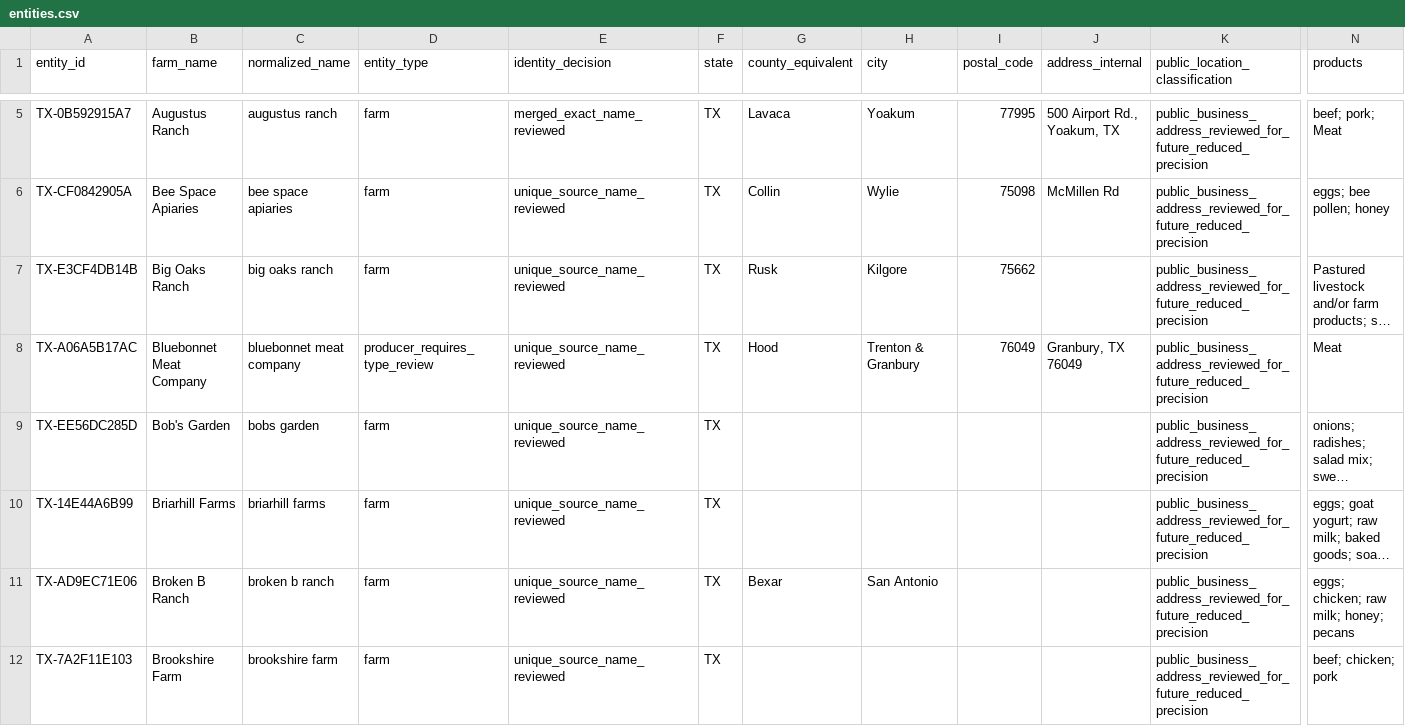
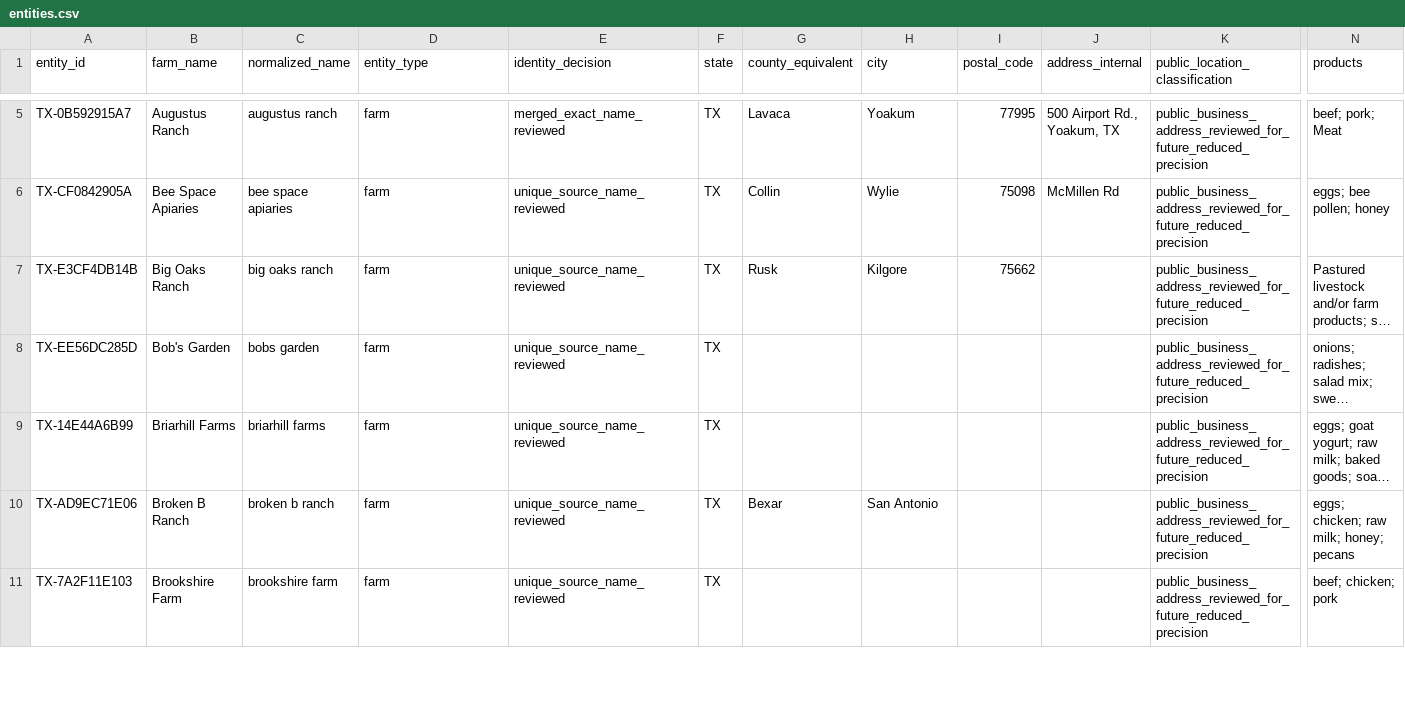
Before and after one commit to WBHankins93/farm-finder, a CSV file: research/state-expansions/TX/entities.csv, drawn as a sheet; only a part is shown, gaps mark what is left out; long unchanged cells end in …; rows hold the shown columns only; the diff covers the shown part only; the diff names each change by its address in the sheet, - before the commit and + after, or states it on an @@ line.

Commit message:
qa: resolve Texas processor type cases

```diff
--- a/research/state-expansions/TX/entities.csv
+++ b/research/state-expansions/TX/entities.csv
-row 8: TX-A06A5B17AC | Bluebonnet Meat Company | bluebonnet meat company | producer_requires_type_review | unique_source_name_reviewed | TX | Hood | Trenton & Granbury | 76049 | Granbury, TX 76049 | public_business_address_reviewed_for_future_reduced_precision | Meat
```
Also changed, not shown: 1 removed row and 5 edited cells elsewhere in this file, research/state-expansions/TX/decisions.csv, 2 other files.
